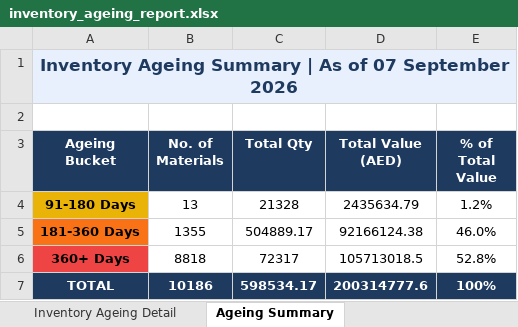
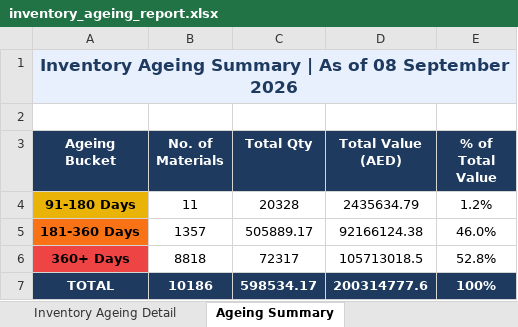
Before and after one commit to uplabdh13-lgtm/sap-dashboards, an Excel workbook: inventory_ageing_report.xlsx, sheet Ageing Summary, drawn as a sheet; values as stored, in another font and other column widths than the file's, no borders; charts and pictures not drawn; the diff names each change by its address in the sheet, - before the commit and + after, or states it on an @@ line.

```diff
--- a/inventory_ageing_report.xlsx (sheet Ageing Summary)
+++ b/inventory_ageing_report.xlsx (sheet Ageing Summary)
-A1 (Ageing Bucket): …As of 07 September 2026
+A1 (Ageing Bucket): …As of 08 September 2026
-B4 (No. of Materials): 13
+B4 (No. of Materials): 11
-C4 (Total Qty): 21328
+C4 (Total Qty): 20328
-B5 (No. of Materials): 1355
+B5 (No. of Materials): 1357
-C5 (Total Qty): 504889.17
+C5 (Total Qty): 505889.17
```
Also changed, not shown: sheet Inventory Ageing Detail, 1 other file.
